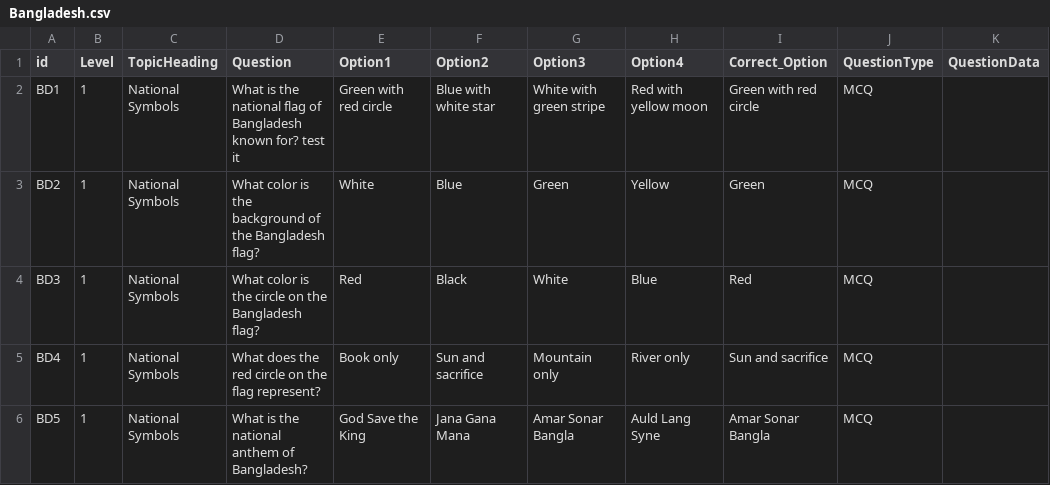
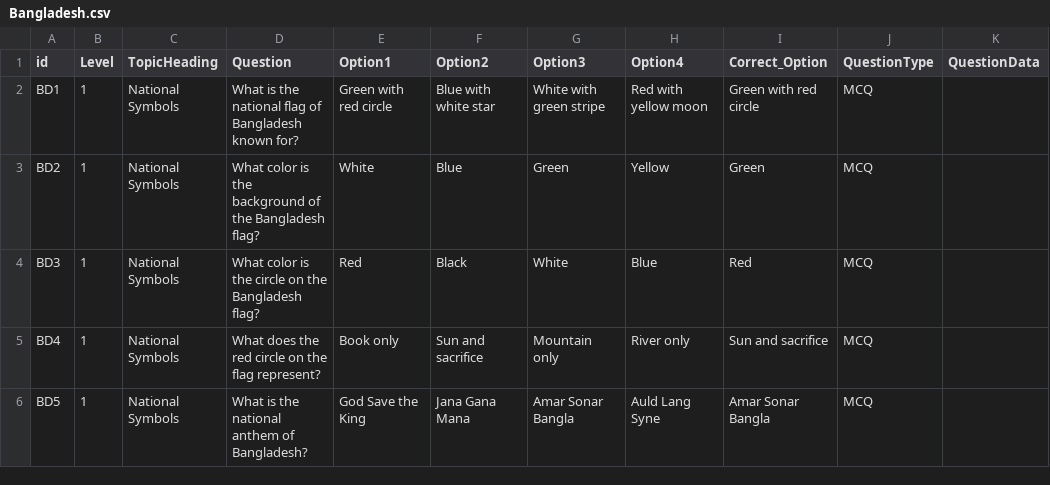
Before and after one commit to ParthoSarothiDas/mcq-data, a CSV file: learn_with_fun/foundation/Bangladesh.csv, drawn as a sheet; only a part is shown.

Commit message:
Update Bangladesh.csv

```diff
--- a/learn_with_fun/foundation/Bangladesh.csv
+++ b/learn_with_fun/foundation/Bangladesh.csv
@@ -1,3 +1,3 @@
 id,Level,TopicHeading,Question,Option1,Option2,Option3,Option4,Correct_Option,QuestionType,QuestionData
-BD1,1,National Symbols,What is the national flag of Bangladesh known for? test it,Green with red circle,Blue with white star,White with green stripe,Red with yellow moon,Green with red circle,MCQ,
+BD1,1,National Symbols,What is the national flag of Bangladesh known for?,Green with red circle,Blue with white star,White with green stripe,Red with yellow moon,Green with red circle,MCQ,
 BD2,1,National Symbols,What color is the background of the Bangladesh flag?,White,Blue,Green,Yellow,Green,MCQ,
```
